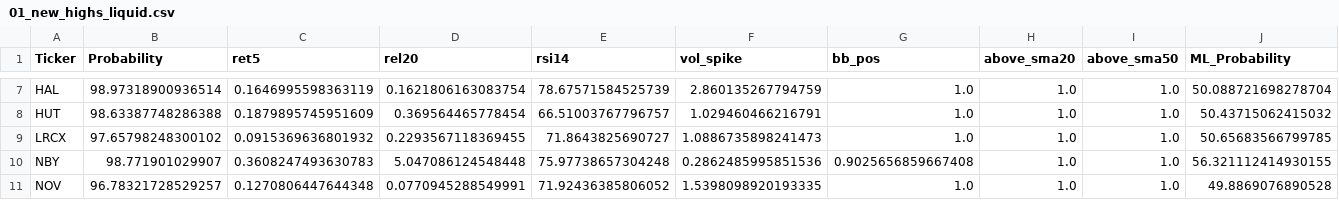
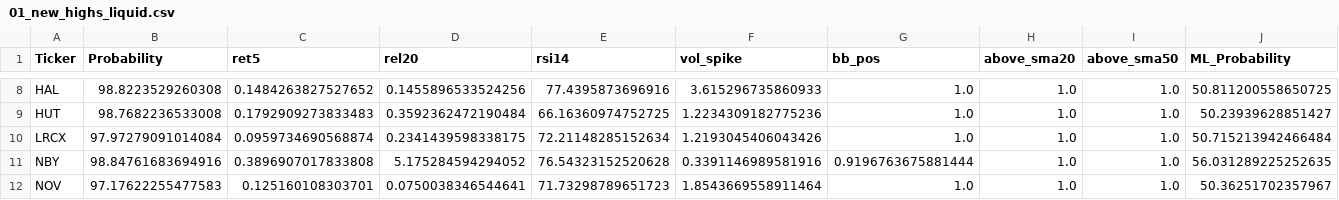
Before and after one commit to mox0716/Swing_Auto_Hybrid, a CSV file: out/archive/01_new_highs_liquid.csv, drawn as a sheet; only a part is shown, gaps mark what is left out; addresses are those after the commit; the diff covers the shown part only; the diff names each change by its address in the sheet, - before the commit and + after, or states it on an @@ line.

```diff
--- a/out/archive/01_new_highs_liquid.csv
+++ b/out/archive/01_new_highs_liquid.csv
-B8 (Probability): 98.97318900936514
+B8 (Probability): 98.8223529260308
-C8 (ret5): 0.1646995598363119
+C8 (ret5): 0.1484263827527652
-D8 (rel20): 0.1621806163083754
+D8 (rel20): 0.1455896533524256
-E8 (rsi14): 78.67571584525739
+E8 (rsi14): 77.4395873696916
-F8 (vol_spike): 2.860135267794759
+F8 (vol_spike): 3.615296735860933
-J8 (ML_Probability): 50.088721698278704
+J8 (ML_Probability): 50.811200558650725
-B9 (Probability): 98.63387748286388
+B9 (Probability): 98.7682236533008
-C9 (ret5): 0.1879895745951609
+C9 (ret5): 0.1792909273833483
-D9 (rel20): 0.369564465778454
+D9 (rel20): 0.3592362472190484
-E9 (rsi14): 66.51003767796757
+E9 (rsi14): 66.16360974752725
-F9 (vol_spike): 1.029460466216791
+F9 (vol_spike): 1.2234309182775236
-J9 (ML_Probability): 50.43715062415032
+J9 (ML_Probability): 50.23939628851427
-B10 (Probability): 97.65798248300102
+B10 (Probability): 97.97279091014084
-C10 (ret5): 0.0915369636801932
+C10 (ret5): 0.0959734690568874
-D10 (rel20): 0.2293567118369455
+D10 (rel20): 0.2341439598338175
-E10 (rsi14): 71.8643825690727
+E10 (rsi14): 72.21148285152634
-F10 (vol_spike): 1.0886735898241473
+F10 (vol_spike): 1.2193045406043426
-J10 (ML_Probability): 50.65683566799785
+J10 (ML_Probability): 50.715213942466484
-B11 (Probability): 98.771901029907
+B11 (Probability): 98.84761683694916
-C11 (ret5): 0.3608247493630783
+C11 (ret5): 0.3896907017833808
-D11 (rel20): 5.047086124548448
+D11 (rel20): 5.175284594294052
-E11 (rsi14): 75.97738657304248
+E11 (rsi14): 76.54323152520628
-F11 (vol_spike): 0.2862485995851536
+F11 (vol_spike): 0.3391146989581916
-G11 (bb_pos): 0.9025656859667408
+G11 (bb_pos): 0.9196763675881444
-J11 (ML_Probability): 56.321112414930155
+J11 (ML_Probability): 56.031289225252635
-B12 (Probability): 96.78321728529257
+B12 (Probability): 97.17622255477583
-C12 (ret5): 0.1270806447644348
+C12 (ret5): 0.125160108303701
-D12 (rel20): 0.0770945288549991
+D12 (rel20): 0.0750038346544641
-E12 (rsi14): 71.92436385806052
+E12 (rsi14): 71.73298789651723
-F12 (vol_spike): 1.5398098920193335
+F12 (vol_spike): 1.8543669558911464
-J12 (ML_Probability): 49.8869076890528
+J12 (ML_Probability): 50.36251702357967
```
Also changed, not shown: 2 added rows, 1 removed row and 53 edited cells elsewhere in this file, out/archive/02_top_gainers_liquid.csv, out/archive/06_new_lows_liquid.csv, 9 other files.
